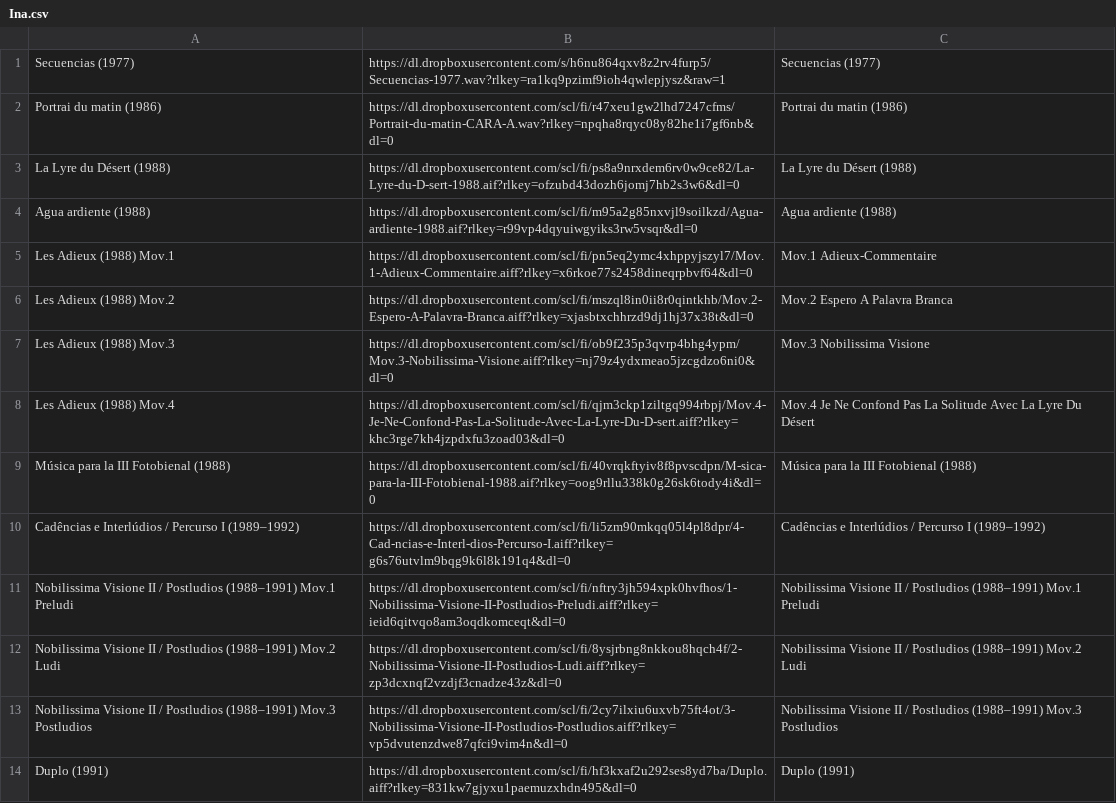
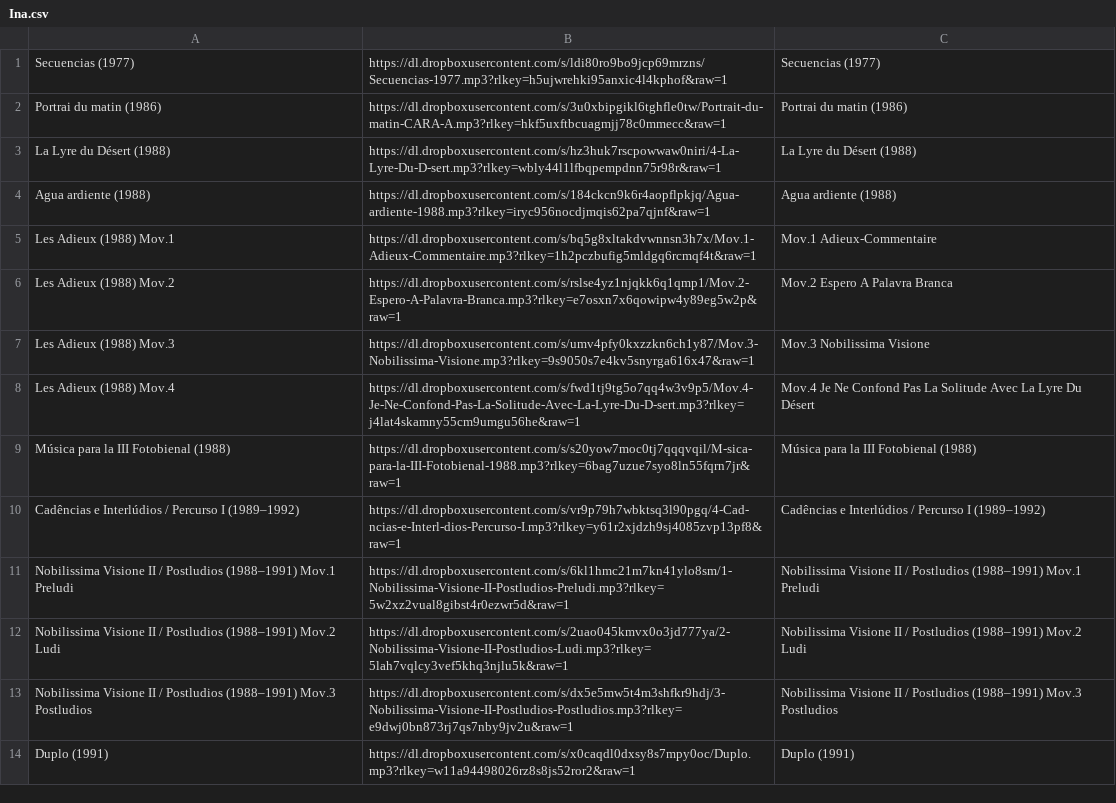
Before and after one commit to Oliveira08071979/enriquexmacias, a CSV file: Ina.csv, drawn as a sheet.

Commit message:
Update Ina.csv

```diff
--- a/Ina.csv
+++ b/Ina.csv
@@ -1,14 +1,14 @@
-Secuencias (1977),https://dl.dropboxusercontent.com/s/h6nu864qxv8z2rv4furp5/Secuencias-1977.wav?rlkey=ra1kq9pzimf9ioh4qwlepjysz&raw=1, Secuencias (1977),
-Portrai du matin (1986), https://dl.dropboxusercontent.com/scl/fi/r47xeu1gw2lhd7247cfms/Portrait-du-matin-CARA-A.wav?rlkey=npqha8rqyc08y82he1i7gf6nb&dl=0, Portrai du matin (1986),
-La Lyre du Désert (1988), https://dl.dropboxusercontent.com/scl/fi/ps8a9nrxdem6rv0w9ce82/La-Lyre-du-D-sert-1988.aif?rlkey=ofzubd43dozh6jomj7hb2s3w6&dl=0, La Lyre du Désert (1988),
-Agua ardiente (1988), https://dl.dropboxusercontent.com/scl/fi/m95a2g85nxvjl9soilkzd/Agua-ardiente-1988.aif?rlkey=r99vp4dqyuiwgyiks3rw5vsqr&dl=0, Agua ardiente (1988),
-Les Adieux (1988) Mov.1, https://dl.dropboxusercontent.com/scl/fi/pn5eq2ymc4xhppyjszyl7/Mov.1-Adieux-Commentaire.aiff?rlkey=x6rkoe77s2458dineqrpbvf64&dl=0, Mov.1 Adieux-Commentaire,
-Les Adieux (1988) Mov.2, https://dl.dropboxusercontent.com/scl/fi/mszql8in0ii8r0qintkhb/Mov.2-Espero-A-Palavra-Branca.aiff?rlkey=xjasbtxchhrzd9dj1hj37x38t&dl=0, Mov.2 Espero A Palavra Branca,
-Les Adieux (1988) Mov.3, https://dl.dropboxusercontent.com/scl/fi/ob9f235p3qvrp4bhg4ypm/Mov.3-Nobilissima-Visione.aiff?rlkey=nj79z4ydxmeao5jzcgdzo6ni0&dl=0, Mov.3 Nobilissima Visione,
-Les Adieux (1988) Mov.4, https://dl.dropboxusercontent.com/scl/fi/qjm3ckp1ziltgq994rbpj/Mov.4-Je-Ne-Confond-Pas-La-Solitude-Avec-La-Lyre-Du-D-sert.aiff?rlkey=khc3rge7kh4jzpdxfu3zoad03&dl=0, Mov.4 Je Ne Confond Pas La Solitude Avec La Lyre Du Désert,
-Música para la III Fotobienal (1988), https://dl.dropboxusercontent.com/scl/fi/40vrqkftyiv8f8pvscdpn/M-sica-para-la-III-Fotobienal-1988.aif?rlkey=oog9rllu338k0g26sk6tody4i&dl=0, Música para la III Fotobienal (1988),
-Cadências e Interlúdios / Percurso I (1989–1992), https://dl.dropboxusercontent.com/scl/fi/li5zm90mkqq05l4pl8dpr/4-Cad-ncias-e-Interl-dios-Percurso-I.aiff?rlkey=g6s76utvlm9bqg9k6l8k191q4&dl=0, Cadências e Interlúdios / Percurso I (1989–1992),
-Nobilissima Visione II / Postludios (1988–1991) Mov.1 Preludi, https://dl.dropboxusercontent.com/scl/fi/nftry3jh594xpk0hvfhos/1-Nobilissima-Visione-II-Postludios-Preludi.aiff?rlkey=ieid6qitvqo8am3oqdkomceqt&dl=0, Nobilissima Visione II / Postludios (1988–1991) Mov.1 Preludi,
-Nobilissima Visione II / Postludios (1988–1991) Mov.2 Ludi, https://dl.dropboxusercontent.com/scl/fi/8ysjrbng8nkkou8hqch4f/2-Nobilissima-Visione-II-Postludios-Ludi.aiff?rlkey=zp3dcxnqf2vzdjf3cnadze43z&dl=0, Nobilissima Visione II / Postludios (1988–1991) Mov.2 Ludi,
-Nobilissima Visione II / Postludios (1988–1991) Mov.3 Postludios, https://dl.dropboxusercontent.com/scl/fi/2cy7ilxiu6uxvb75ft4ot/3-Nobilissima-Visione-II-Postludios-Postludios.aiff?rlkey=vp5dvutenzdwe87qfci9vim4n&dl=0, Nobilissima Visione II / Postludios (1988–1991) Mov.3 Postludios,
-Duplo (1991), https://dl.dropboxusercontent.com/scl/fi/hf3kxaf2u292ses8yd7ba/Duplo.aiff?rlkey=831kw7gjyxu1paemuzxhdn495&dl=0, Duplo (1991),
+Secuencias (1977),https://dl.dropboxusercontent.com/s/ldi80ro9bo9jcp69mrzns/Secuencias-1977.mp3?rlkey=h5ujwrehki95anxic4l4kphof&raw=1, Secuencias (1977),
+Portrai du matin (1986), https://dl.dropboxusercontent.com/s/3u0xbipgikl6tghfle0tw/Portrait-du-matin-CARA-A.mp3?rlkey=hkf5uxftbcuagmjj78c0mmecc&raw=1, Portrai du matin (1986),
+La Lyre du Désert (1988), https://dl.dropboxusercontent.com/s/hz3huk7rscpowwaw0niri/4-La-Lyre-Du-D-sert.mp3?rlkey=wbly44l1lfbqpempdnn75r98r&raw=1, La Lyre du Désert (1988),
+Agua ardiente (1988), https://dl.dropboxusercontent.com/s/184ckcn9k6r4aopflpkjq/Agua-ardiente-1988.mp3?rlkey=iryc956nocdjmqis62pa7qjnf&raw=1, Agua ardiente (1988),
+Les Adieux (1988) Mov.1, https://dl.dropboxusercontent.com/s/bq5g8xltakdvwnnsn3h7x/Mov.1-Adieux-Commentaire.mp3?rlkey=1h2pczbufig5mldgq6rcmqf4t&raw=1, Mov.1 Adieux-Commentaire,
+Les Adieux (1988) Mov.2, https://dl.dropboxusercontent.com/s/rslse4yz1njqkk6q1qmp1/Mov.2-Espero-A-Palavra-Branca.mp3?rlkey=e7osxn7x6qowipw4y89eg5w2p&raw=1, Mov.2 Espero A Palavra Branca,
+Les Adieux (1988) Mov.3, https://dl.dropboxusercontent.com/s/umv4pfy0kxzzkn6ch1y87/Mov.3-Nobilissima-Visione.mp3?rlkey=9s9050s7e4kv5snyrga616x47&raw=1, Mov.3 Nobilissima Visione,
+Les Adieux (1988) Mov.4, https://dl.dropboxusercontent.com/s/fwd1tj9tg5o7qq4w3v9p5/Mov.4-Je-Ne-Confond-Pas-La-Solitude-Avec-La-Lyre-Du-D-sert.mp3?rlkey=j4lat4skamny55cm9umgu56he&raw=1, Mov.4 Je Ne Confond Pas La Solitude Avec La Lyre Du Désert,
+Música para la III Fotobienal (1988), https://dl.dropboxusercontent.com/s/s20yow7moc0tj7qqqvqil/M-sica-para-la-III-Fotobienal-1988.mp3?rlkey=6bag7uzue7syo8ln55fqrn7jr&raw=1, Música para la III Fotobienal (1988),
+Cadências e Interlúdios / Percurso I (1989–1992), https://dl.dropboxusercontent.com/s/vr9p79h7wbktsq3l90pgq/4-Cad-ncias-e-Interl-dios-Percurso-I.mp3?rlkey=y61r2xjdzh9sj4085zvp13pf8&raw=1, Cadências e Interlúdios / Percurso I (1989–1992),
+Nobilissima Visione II / Postludios (1988–1991) Mov.1 Preludi, https://dl.dropboxusercontent.com/s/6kl1hmc21m7kn41ylo8sm/1-Nobilissima-Visione-II-Postludios-Preludi.mp3?rlkey=5w2xz2vual8gibst4r0ezwr5d&raw=1, Nobilissima Visione II / Postludios (1988–1991) Mov.1 Preludi,
+Nobilissima Visione II / Postludios (1988–1991) Mov.2 Ludi, https://dl.dropboxusercontent.com/s/2uao045kmvx0o3jd777ya/2-Nobilissima-Visione-II-Postludios-Ludi.mp3?rlkey=5lah7vqlcy3vef5khq3njlu5k&raw=1, Nobilissima Visione II / Postludios (1988–1991) Mov.2 Ludi,
+Nobilissima Visione II / Postludios (1988–1991) Mov.3 Postludios, https://dl.dropboxusercontent.com/s/dx5e5mw5t4m3shfkr9hdj/3-Nobilissima-Visione-II-Postludios-Postludios.mp3?rlkey=e9dwj0bn873rj7qs7nby9jv2u&raw=1, Nobilissima Visione II / Postludios (1988–1991) Mov.3 Postludios,
+Duplo (1991), https://dl.dropboxusercontent.com/s/x0caqdl0dxsy8s7mpy0oc/Duplo.mp3?rlkey=w11a94498026rz8s8js52ror2&raw=1, Duplo (1991),
```
